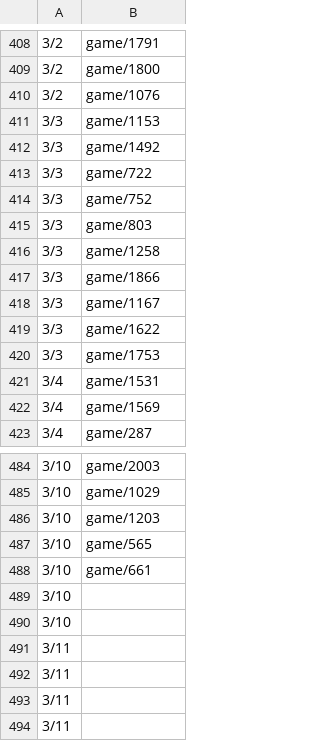
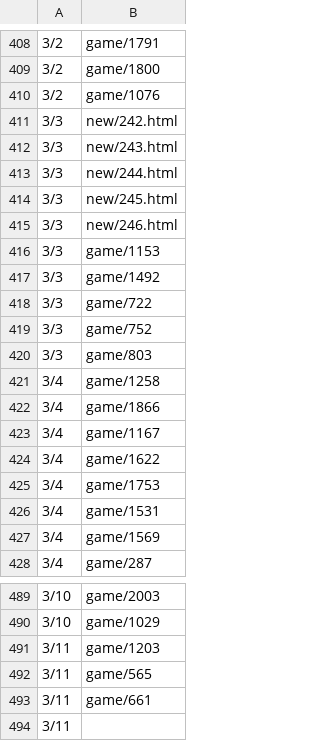
Before and after one commit to HZH1907/somenormalfile, a CSV file: id.csv, drawn as a sheet; only a part is shown, gaps mark what is left out; the diff covers the shown part only.

Commit message:
Revert changes in id.csv

```diff
--- a/id.csv
+++ b/id.csv
@@ -410,2 +410,7 @@
 3/2,game/1076
+3/3,new/242.html
+3/3,new/243.html
+3/3,new/244.html
+3/3,new/245.html
+3/3,new/246.html
 3/3,game/1153
@@ -415,7 +420,7 @@
 3/3,game/803
-3/3,game/1258
-3/3,game/1866
-3/3,game/1167
-3/3,game/1622
-3/3,game/1753
+3/4,game/1258
+3/4,game/1866
+3/4,game/1167
+3/4,game/1622
+3/4,game/1753
 3/4,game/1531
@@ -485,10 +490,5 @@
 3/10,game/1029
-3/10,game/1203
-3/10,game/565
-3/10,game/661
-3/10,
-3/10,
-3/11,
-3/11,
-3/11,
+3/11,game/1203
+3/11,game/565
+3/11,game/661
 3/11,
```
Also changed, not shown: 30 edited cells elsewhere in this file.
